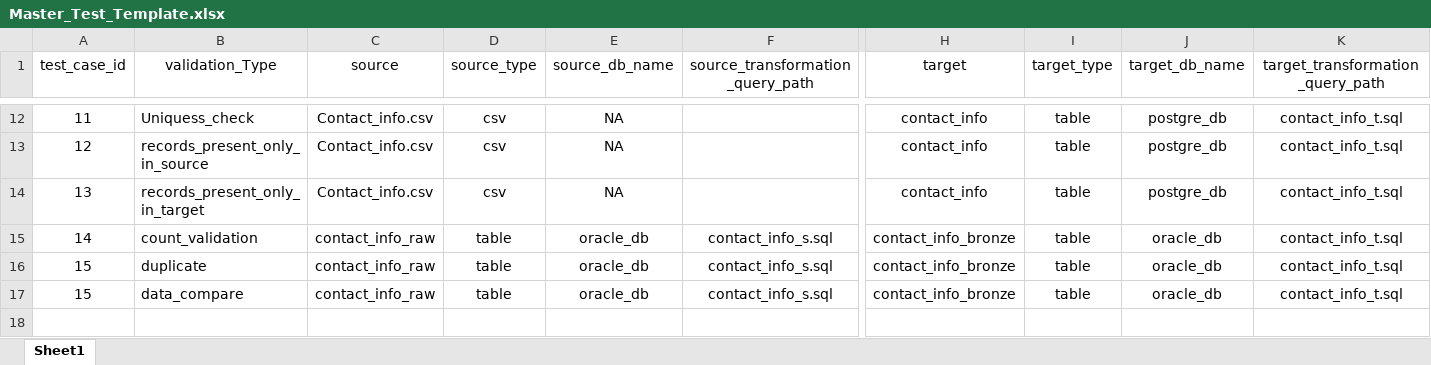
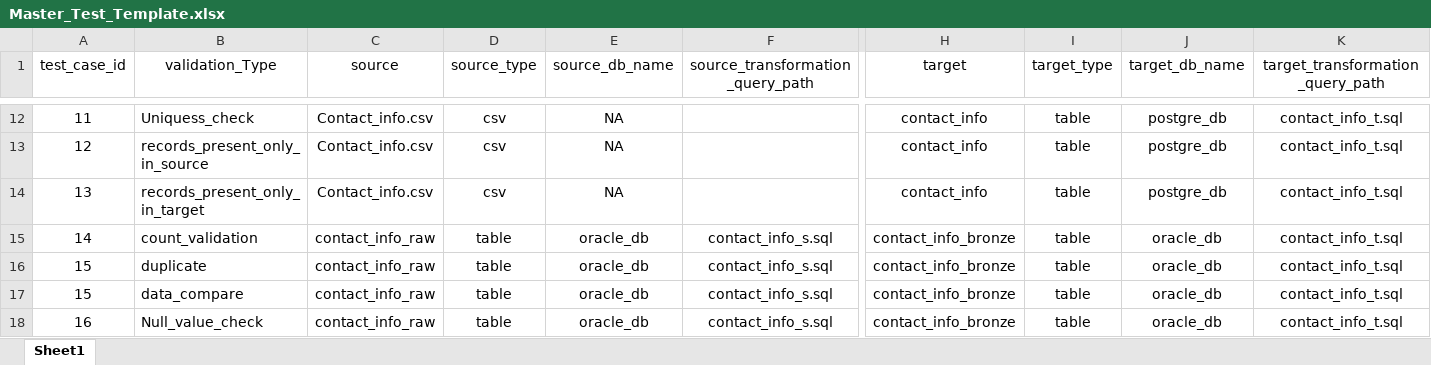
Before and after one commit to novemberautomation2023/Data_Automation_project, an Excel workbook: Config/Master_Test_Template.xlsx, sheet Sheet1, drawn as a sheet; only a part is shown, gaps mark what is left out; values as stored, in another font and other column widths than the file's, no borders; rows hold the shown columns only; the diff names each change by its address in the sheet, - before the commit and + after, or states it on an @@ line.

```diff
--- a/Config/Master_Test_Template.xlsx (sheet Sheet1)
+++ b/Config/Master_Test_Template.xlsx (sheet Sheet1)
+row 18: 16 | Null_value_check | contact_info_raw | table | oracle_db | contact_info_s.sql | contact_info_bronze | table | oracle_db | contact_info_t.sql
```
